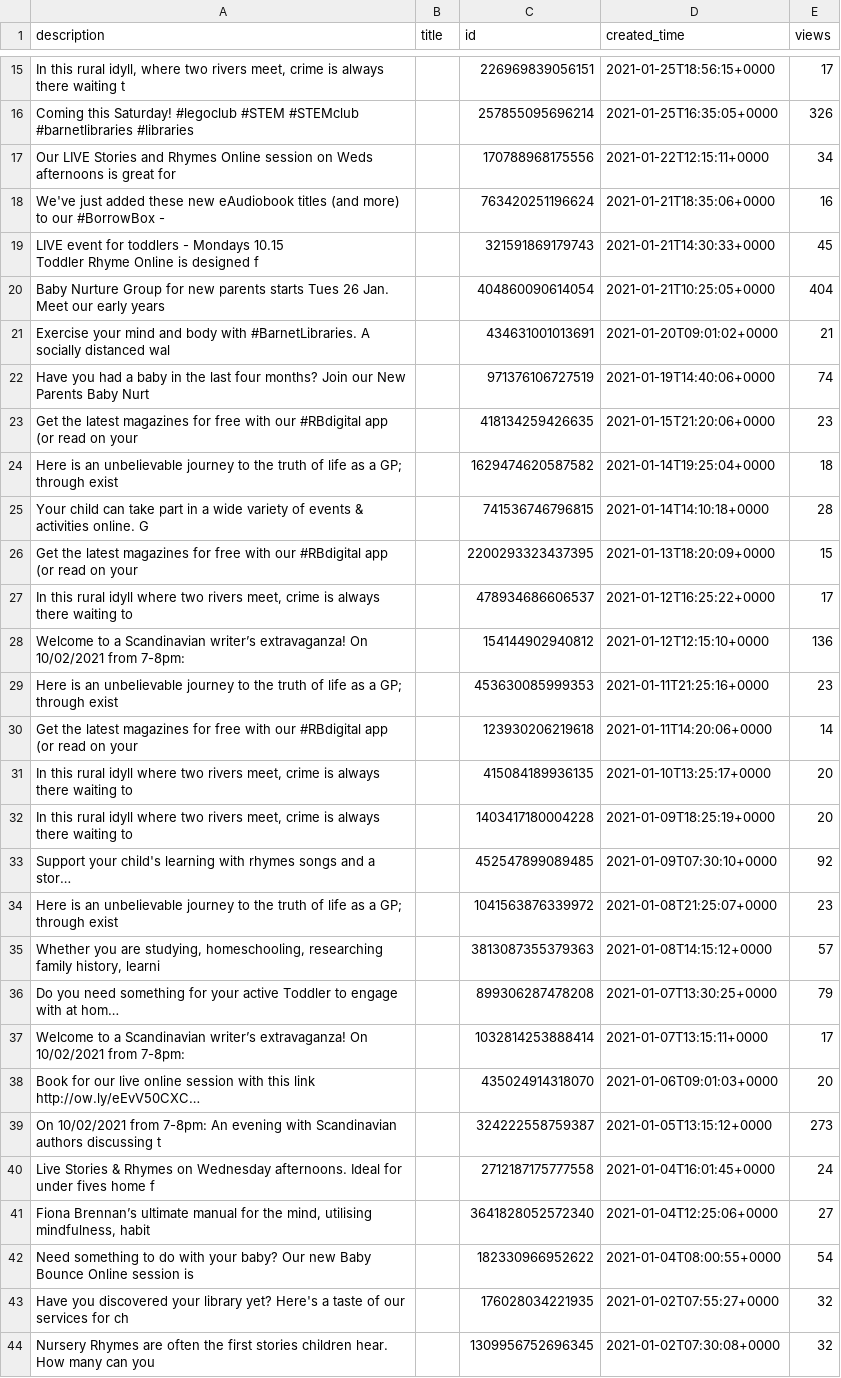
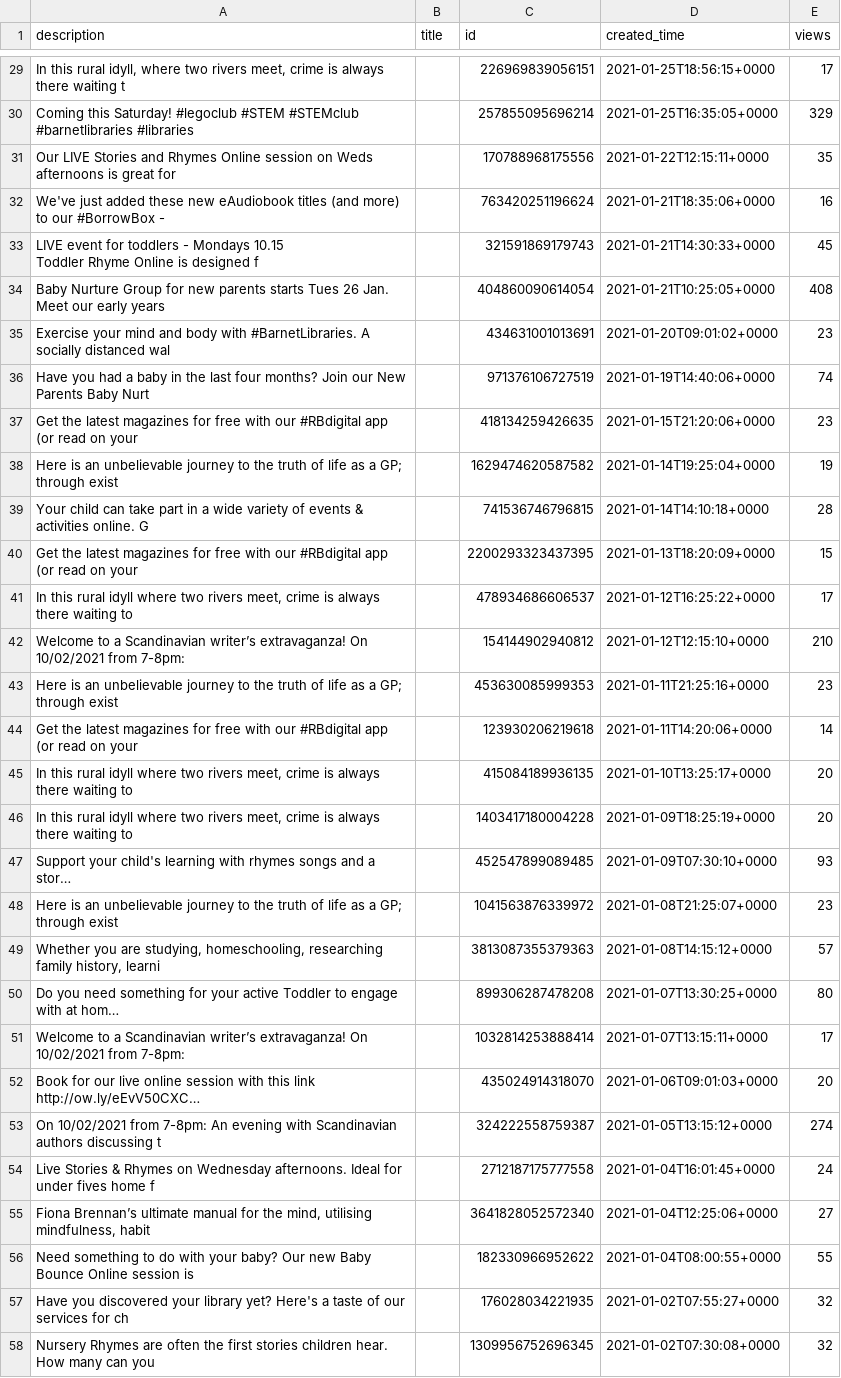
Before and after one commit to 0sumrich/library-dash, a CSV file: src/data/fb-vids.csv, drawn as a sheet; only a part is shown, gaps mark what is left out; long unchanged cells end in …; addresses are those after the commit; the diff covers the shown part only; the diff names each change by its address in the sheet, - before the commit and + after, or states it on an @@ line.

```diff
--- a/src/data/fb-vids.csv
+++ b/src/data/fb-vids.csv
-E30 (views): 326
+E30 (views): 329
-E31 (views): 34
+E31 (views): 35
-E34 (views): 404
+E34 (views): 408
-E35 (views): 21
+E35 (views): 23
-E38 (views): 18
+E38 (views): 19
-E42 (views): 136
+E42 (views): 210
-E47 (views): 92
+E47 (views): 93
-E50 (views): 79
+E50 (views): 80
-E53 (views): 273
+E53 (views): 274
-E56 (views): 54
+E56 (views): 55
```
Also changed, not shown: 14 added rows and 24 edited cells elsewhere in this file, src/data/borrowers.csv, src/data/eloans.csv, 4 other files.
